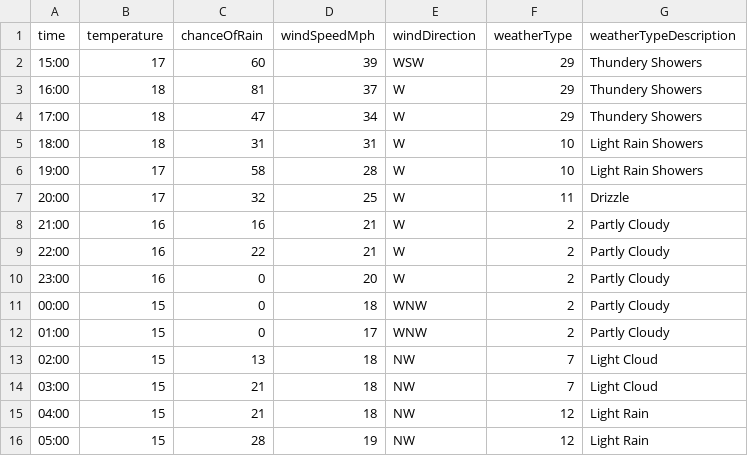
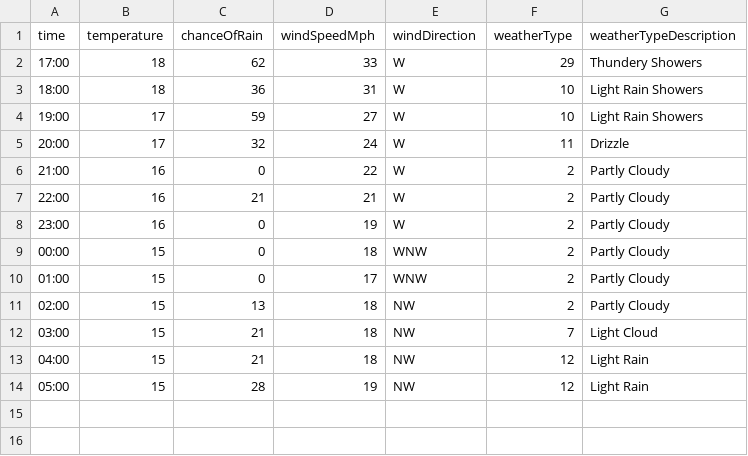
Before and after one commit to djcarter85/studland, a CSV file: _data/weather/2023-08-02.csv, drawn as a sheet.

Commit message:
94d60220-b239-4a4a-a8de-5a51b84cea9d

```diff
--- a/_data/weather/2023-08-02.csv
+++ b/_data/weather/2023-08-02.csv
@@ -1,14 +1,12 @@
 time,temperature,chanceOfRain,windSpeedMph,windDirection,weatherType,weatherTypeDescription
-15:00,17,60,39,WSW,29,Thundery Showers
-16:00,18,81,37,W,29,Thundery Showers
-17:00,18,47,34,W,29,Thundery Showers
-18:00,18,31,31,W,10,Light Rain Showers
-19:00,17,58,28,W,10,Light Rain Showers
-20:00,17,32,25,W,11,Drizzle
-21:00,16,16,21,W,2,Partly Cloudy
-22:00,16,22,21,W,2,Partly Cloudy
-23:00,16,0,20,W,2,Partly Cloudy
+17:00,18,62,33,W,29,Thundery Showers
+18:00,18,36,31,W,10,Light Rain Showers
+19:00,17,59,27,W,10,Light Rain Showers
+20:00,17,32,24,W,11,Drizzle
+21:00,16,0,22,W,2,Partly Cloudy
+22:00,16,21,21,W,2,Partly Cloudy
+23:00,16,0,19,W,2,Partly Cloudy
 00:00,15,0,18,WNW,2,Partly Cloudy
 01:00,15,0,17,WNW,2,Partly Cloudy
-02:00,15,13,18,NW,7,Light Cloud
+02:00,15,13,18,NW,2,Partly Cloudy
 03:00,15,21,18,NW,7,Light Cloud
```
